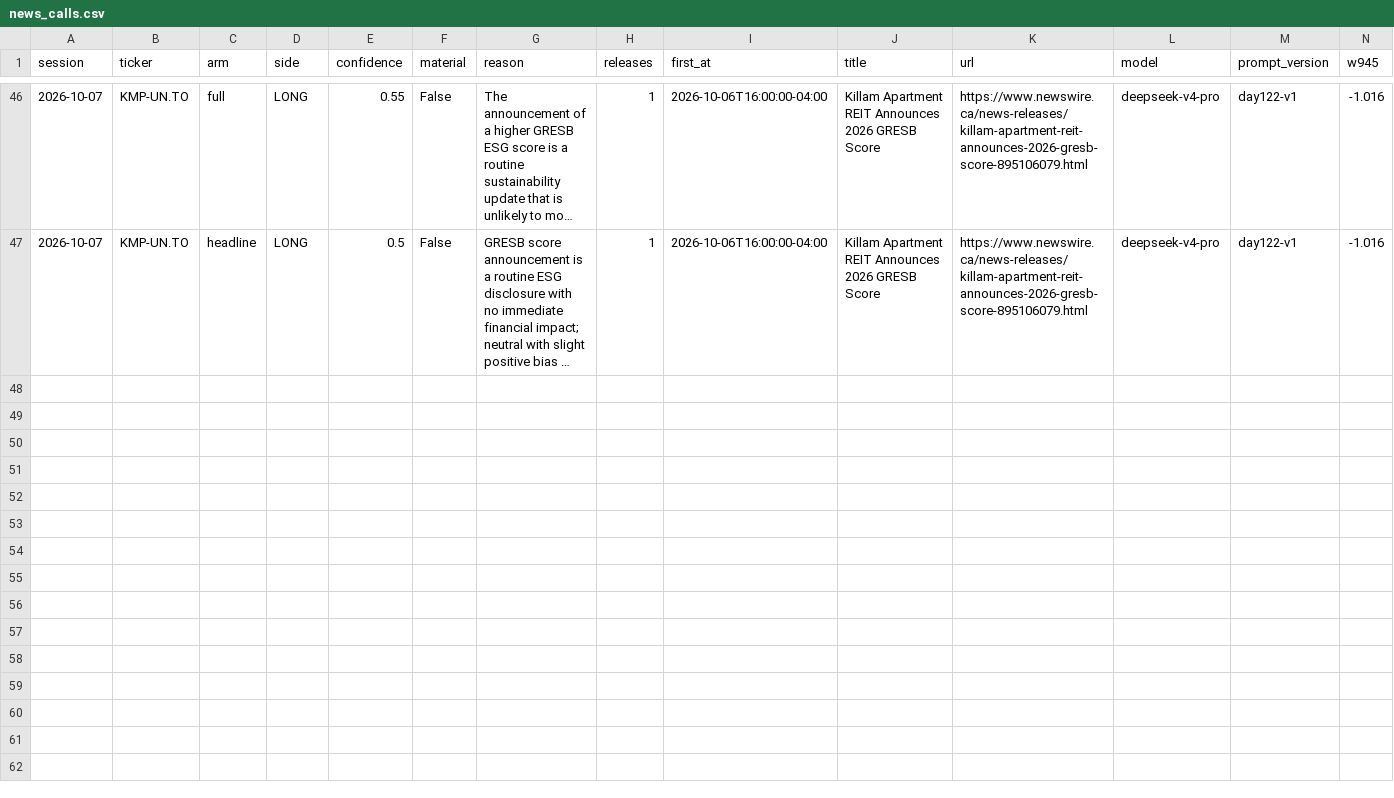
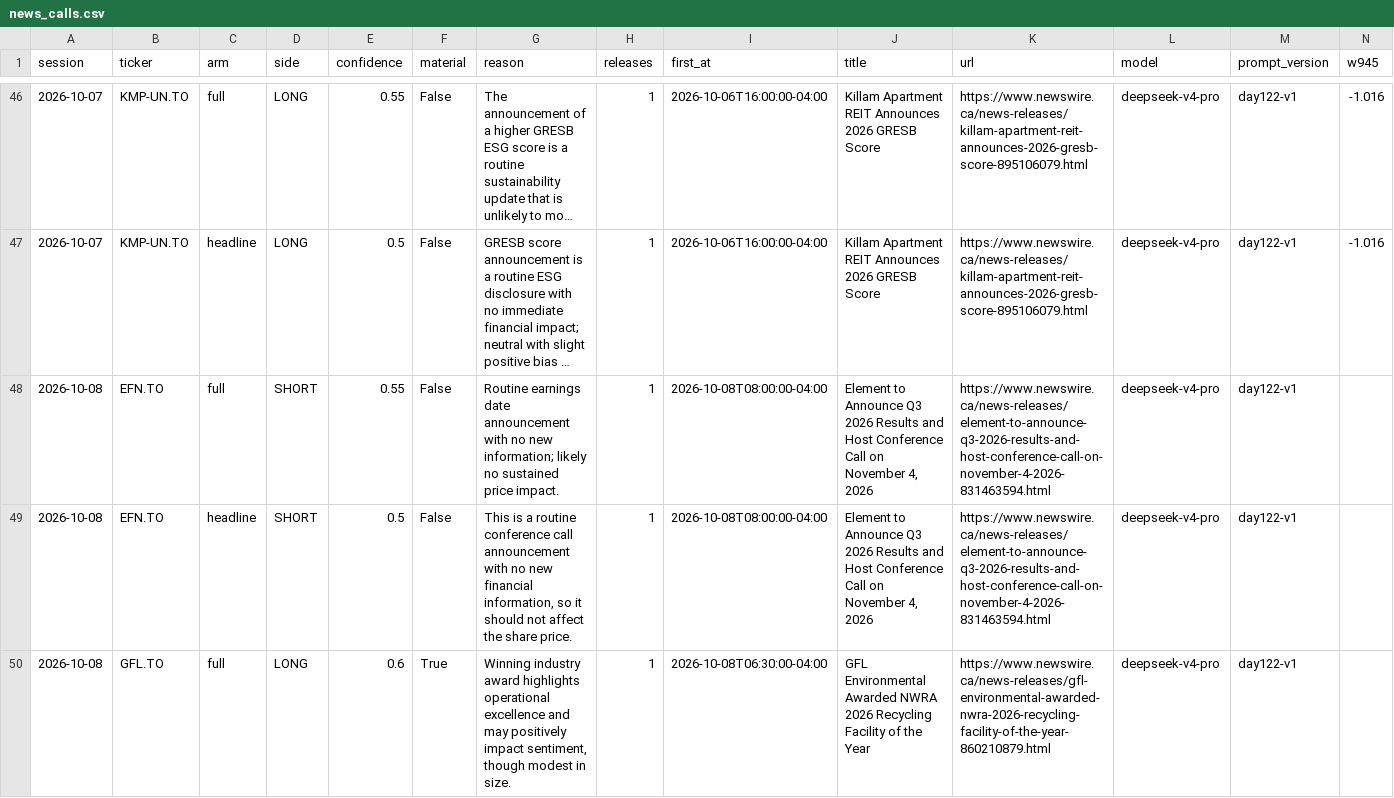
Before and after one commit to rufatb/RB, a CSV file: data/news_calls.csv, drawn as a sheet; only a part is shown, gaps mark what is left out; long unchanged cells end in …; rows hold the shown columns only; the diff covers the shown part only; the diff names each change by its address in the sheet, - before the commit and + after, or states it on an @@ line.

```diff
--- a/data/news_calls.csv
+++ b/data/news_calls.csv
+row 48: 2026-10-08 | EFN.TO | full | SHORT | 0.55 | False | Routine earnings date announcement with no new information; likely no sustained price impact. | 1 | 2026-10-08T08:00:00-04:00 | Element to Announce Q3 2026 Results and Host Conference Call on November 4, 2026 | https://www.newswire.ca/news-releases/element-to-announce-q3-2026-results-and-host-conference-call-on-november-4-2026-831463594.html | deepseek-v4-pro | day122-v1
+row 49: 2026-10-08 | EFN.TO | headline | SHORT | 0.5 | False | This is a routine conference call announcement with no new financial information, so it should not affect the share price. | 1 | 2026-10-08T08:00:00-04:00 | Element to Announce Q3 2026 Results and Host Conference Call on November 4, 2026 | https://www.newswire.ca/news-releases/element-to-announce-q3-2026-results-and-host-conference-call-on-november-4-2026-831463594.html | deepseek-v4-pro | day122-v1
+row 50: 2026-10-08 | GFL.TO | full | LONG | 0.6 | True | Winning industry award highlights operational excellence and may positively impact sentiment, though modest in size. | 1 | 2026-10-08T06:30:00-04:00 | GFL Environmental Awarded NWRA 2026 Recycling Facility of the Year | https://www.newswire.ca/news-releases/gfl-environmental-awarded-nwra-2026-recycling-facility-of-the-year-860210879.html | deepseek-v4-pro | day122-v1
```
Also changed, not shown: 9 added rows elsewhere in this file, data/biotech_calls.csv, data/gap_calls.csv, 3 other files.
